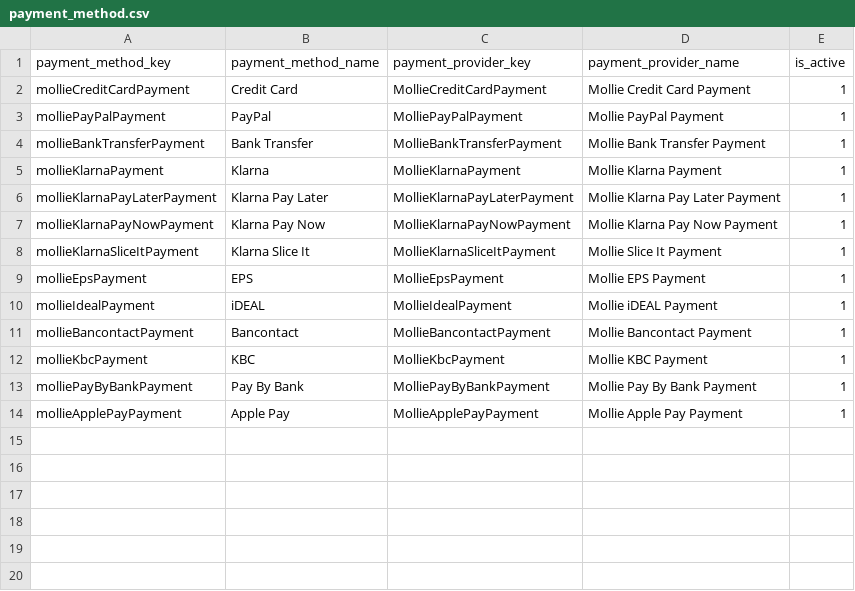
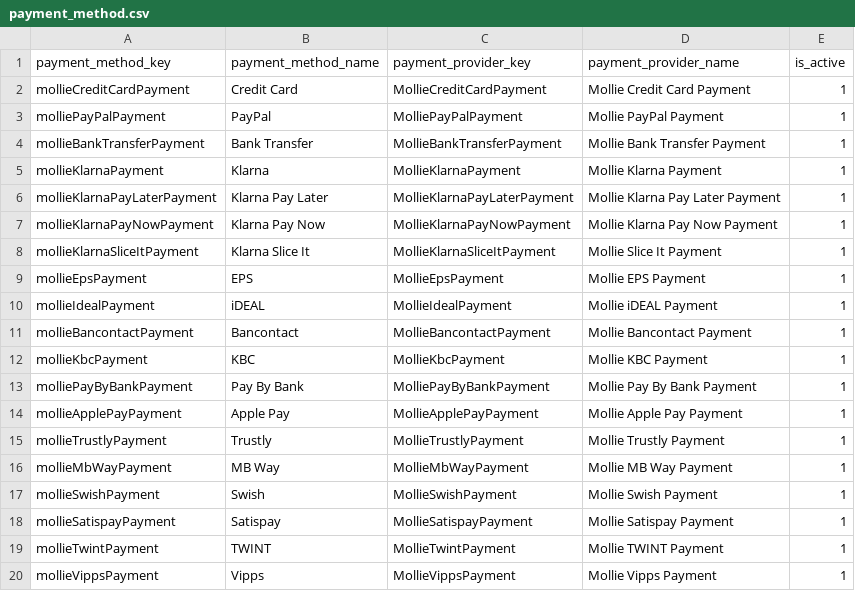
Before and after one commit to mollie/spryker, a CSV file: data/import/common/common/payment_method.csv, drawn as a sheet; the diff names each change by its address in the sheet, - before the commit and + after, or states it on an @@ line.

```diff
--- a/data/import/common/common/payment_method.csv
+++ b/data/import/common/common/payment_method.csv
+row 15: mollieTrustlyPayment | Trustly | MollieTrustlyPayment | Mollie Trustly Payment | 1
+row 16: mollieMbWayPayment | MB Way | MollieMbWayPayment | Mollie MB Way Payment | 1
+row 17: mollieSwishPayment | Swish | MollieSwishPayment | Mollie Swish Payment | 1
+row 18: mollieSatispayPayment | Satispay | MollieSatispayPayment | Mollie Satispay Payment | 1
+row 19: mollieTwintPayment | TWINT | MollieTwintPayment | Mollie TWINT Payment | 1
+row 20: mollieVippsPayment | Vipps | MollieVippsPayment | Mollie Vipps Payment | 1
```
Also changed, not shown: data/import/common/DE/payment_method_store.csv, data/import/common/common/glossary.csv, 27 other files.
